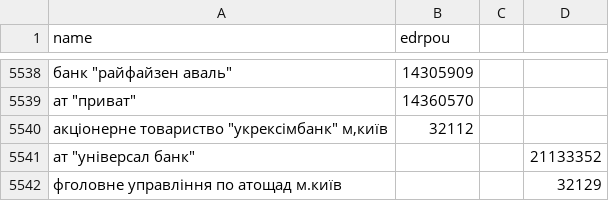
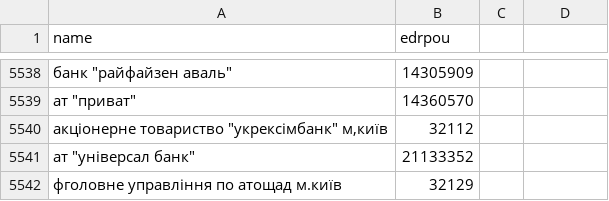
Before and after one commit to rodionvolovik/pep.org.ua, a CSV file: pepdb/core/dicts/bank_names_mapping.csv, drawn as a sheet; only a part is shown, gaps mark what is left out; the diff names each change by its address in the sheet, - before the commit and + after, or states it on an @@ line.

Commit message:
Arghhh

```diff
--- a/pepdb/core/dicts/bank_names_mapping.csv
+++ b/pepdb/core/dicts/bank_names_mapping.csv
-B5541 (edrpou): (empty)
+B5541 (edrpou): 21133352
-D5541: 21133352
+D5541: (empty)
-B5542 (edrpou): (empty)
+B5542 (edrpou): 32129
-D5542: 32129
+D5542: (empty)
```
